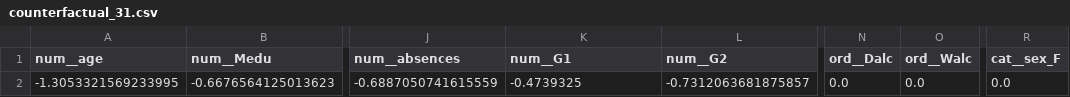
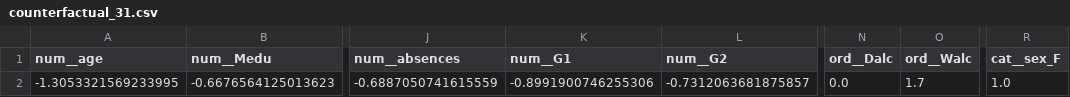
Before and after one commit to MustafaHameed/GUIDE, a CSV file: reports/counterfactual_31.csv, drawn as a sheet; only a part is shown, gaps mark what is left out; the diff names each change by its address in the sheet, - before the commit and + after, or states it on an @@ line.

```diff
--- a/reports/counterfactual_31.csv
+++ b/reports/counterfactual_31.csv
-K2 (num__G1): -0.4739325
+K2 (num__G1): -0.8991900746255306
-O2 (ord__Walc): 0.0
+O2 (ord__Walc): 1.7
-R2 (cat__sex_F): 0.0
+R2 (cat__sex_F): 1.0
```
Also changed, not shown: reports/counterfactual_37.csv, reports/counterfactual_39.csv, 25 other files.
